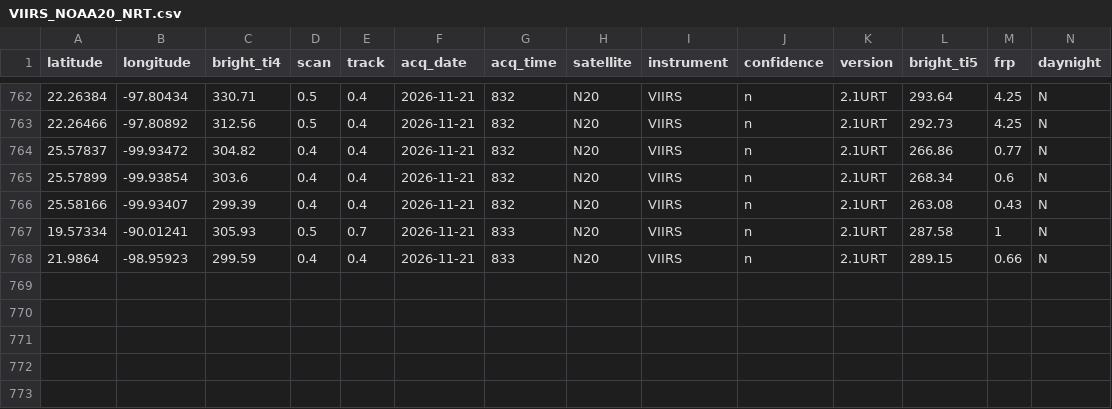
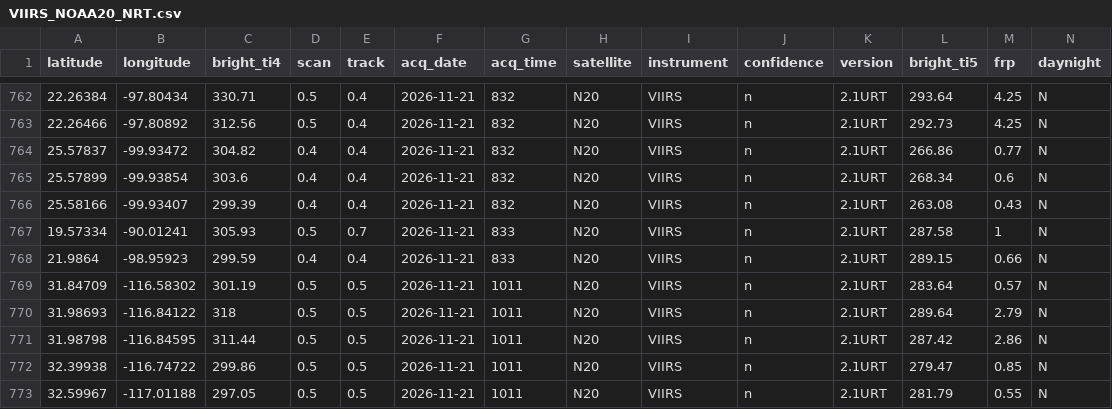
Before and after one commit to LopezRod777/mexico-fire-record, a CSV file: data/live/raw/VIIRS_NOAA20_NRT.csv, drawn as a sheet; only a part is shown, gaps mark what is left out.

```diff
--- a/data/live/raw/VIIRS_NOAA20_NRT.csv
+++ b/data/live/raw/VIIRS_NOAA20_NRT.csv
@@ -768 +768,6 @@ latitude,longitude,bright_ti4,scan,track,acq_date,acq_time,satellite,instrument,
 21.9864,-98.95923,299.59,0.4,0.4,2026-11-21,833,N20,VIIRS,n,2.1URT,289.15,0.66,N
+31.84709,-116.58302,301.19,0.5,0.5,2026-11-21,1011,N20,VIIRS,n,2.1URT,283.64,0.57,N
+31.98693,-116.84122,318,0.5,0.5,2026-11-21,1011,N20,VIIRS,n,2.1URT,289.64,2.79,N
+31.98798,-116.84595,311.44,0.5,0.5,2026-11-21,1011,N20,VIIRS,n,2.1URT,287.42,2.86,N
+32.39938,-116.74722,299.86,0.5,0.5,2026-11-21,1011,N20,VIIRS,n,2.1URT,279.47,0.85,N
+32.59967,-117.01188,297.05,0.5,0.5,2026-11-21,1011,N20,VIIRS,n,2.1URT,281.79,0.55,N
```
Also changed, not shown: data/live/raw/GOES_NRT.csv, 3 other files.
